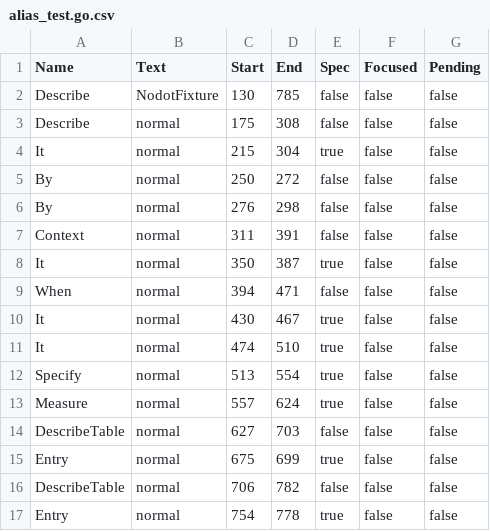
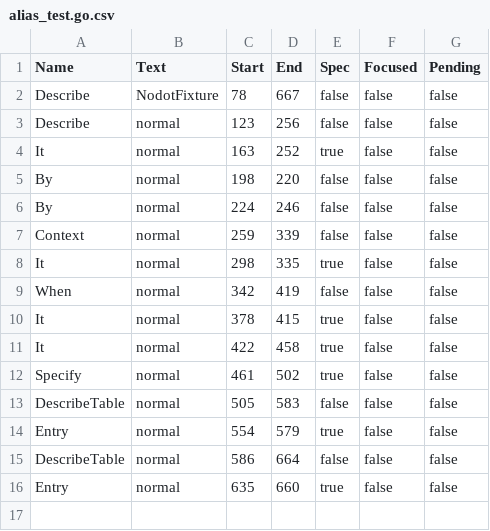
Before and after one commit to onsi/ginkgo, a CSV file: ginkgo/outline/_testdata/alias_test.go.csv, drawn as a sheet.

```diff
--- a/ginkgo/outline/_testdata/alias_test.go.csv
+++ b/ginkgo/outline/_testdata/alias_test.go.csv
@@ -1,17 +1,16 @@
 Name,Text,Start,End,Spec,Focused,Pending
-Describe,NodotFixture,130,785,false,false,false
-Describe,normal,175,308,false,false,false
-It,normal,215,304,true,false,false
-By,normal,250,272,false,false,false
-By,normal,276,298,false,false,false
-Context,normal,311,391,false,false,false
-It,normal,350,387,true,false,false
-When,normal,394,471,false,false,false
-It,normal,430,467,true,false,false
-It,normal,474,510,true,false,false
-Specify,normal,513,554,true,false,false
-Measure,normal,557,624,true,false,false
-DescribeTable,normal,627,703,false,false,false
-Entry,normal,675,699,true,false,false
-DescribeTable,normal,706,782,false,false,false
-Entry,normal,754,778,true,false,false
+Describe,NodotFixture,78,667,false,false,false
+Describe,normal,123,256,false,false,false
+It,normal,163,252,true,false,false
+By,normal,198,220,false,false,false
+By,normal,224,246,false,false,false
+Context,normal,259,339,false,false,false
+It,normal,298,335,true,false,false
+When,normal,342,419,false,false,false
+It,normal,378,415,true,false,false
+It,normal,422,458,true,false,false
+Specify,normal,461,502,true,false,false
+DescribeTable,normal,505,583,false,false,false
+Entry,normal,554,579,true,false,false
+DescribeTable,normal,586,664,false,false,false
+Entry,normal,635,660,true,false,false
```
Also changed, not shown: ginkgo/outline/_testdata/focused_test.go.csv, ginkgo/outline/_testdata/nodot_test.go.csv, 34 other files.
